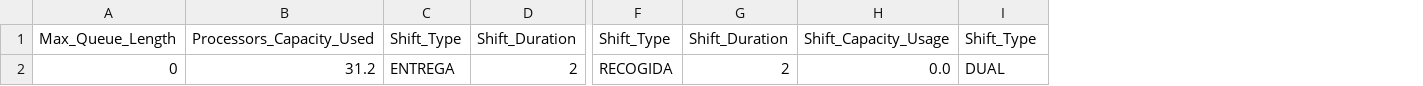
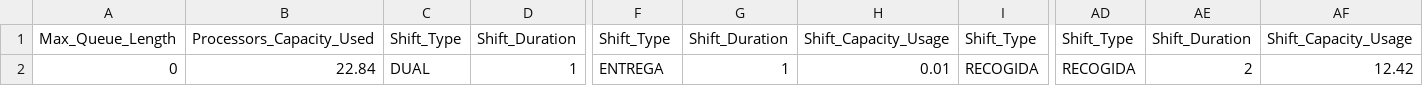
Before and after one commit to FerranAgulloLopez/sim-port, a CSV file: output/trace.stats.csv, drawn as a sheet; only a part is shown, gaps mark what is left out; the diff covers the shown part only; the diff names each change by its address in the sheet, - before the commit and + after, or states it on an @@ line.

```diff
--- a/output/trace.stats.csv
+++ b/output/trace.stats.csv
+column AD, rows 1-2: Shift_Type | RECOGIDA
+column AE, rows 1-2: Shift_Duration | 2
+column AF, rows 1-2: Shift_Capacity_Usage | 12.42
-B2: 31.2
+B2: 22.84
-C2: ENTREGA
+C2: DUAL
-D2: 2
+D2: 1
-F2: RECOGIDA
+F2: ENTREGA
-G2: 2
+G2: 1
-H2: 0.0
+H2: 0.01
-I2: DUAL
+I2: RECOGIDA
```
Also changed, not shown: 12 edited cells elsewhere in this file, output/trace.csv, 2 other files.
